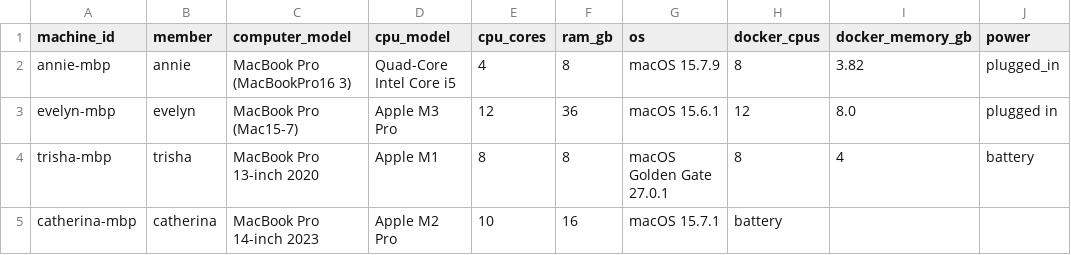
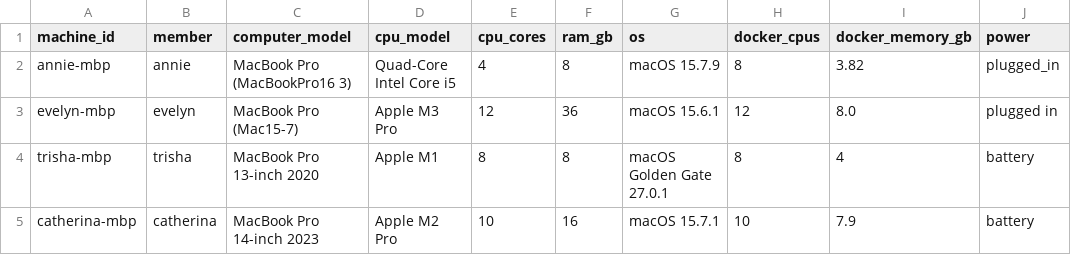
Before and after one commit to EvelynAltpeter/Fantastic-4-eign-Key, a CSV file: machines.csv, drawn as a sheet.

Commit message:
Update docker_cpus and docker_memory for catherina-mbp

```diff
--- a/machines.csv
+++ b/machines.csv
@@ -4,2 +4,2 @@ evelyn-mbp,evelyn,MacBook Pro (Mac15-7),Apple M3 Pro,12,36,macOS 15.6.1,12,8.0,p
 trisha-mbp,trisha,MacBook Pro 13-inch 2020,Apple M1,8,8,macOS Golden Gate 27.0.1,8,4,battery
-catherina-mbp,catherina,MacBook Pro 14-inch 2023,Apple M2 Pro,10,16,macOS 15.7.1, battery
+catherina-mbp,catherina,MacBook Pro 14-inch 2023,Apple M2 Pro,10,16,macOS 15.7.1,10,7.9,battery
```
